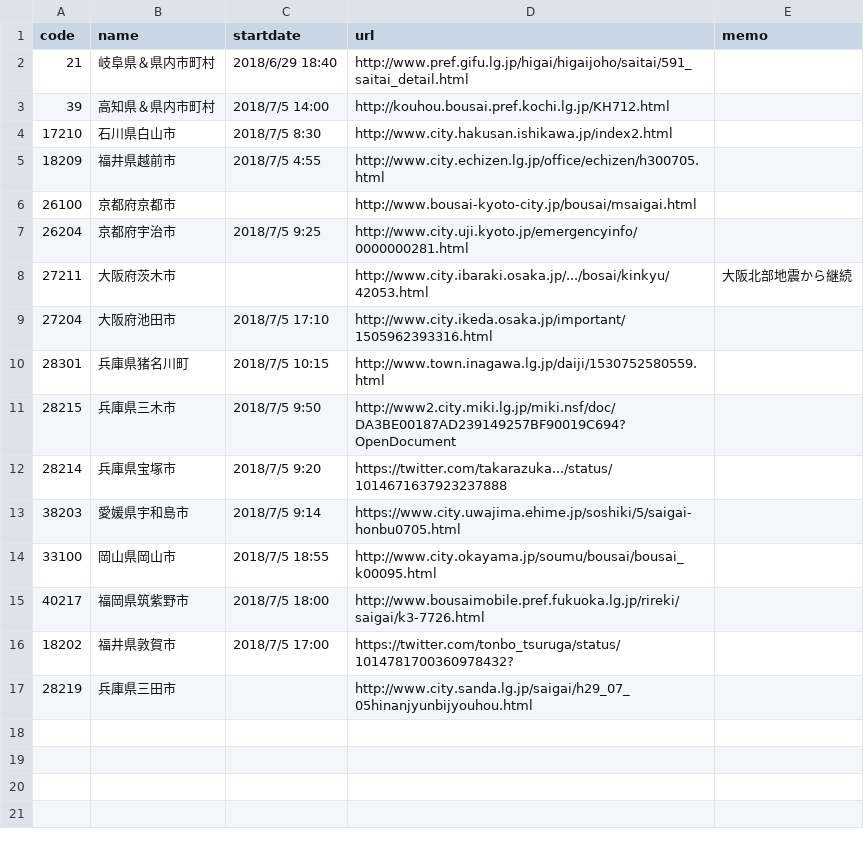
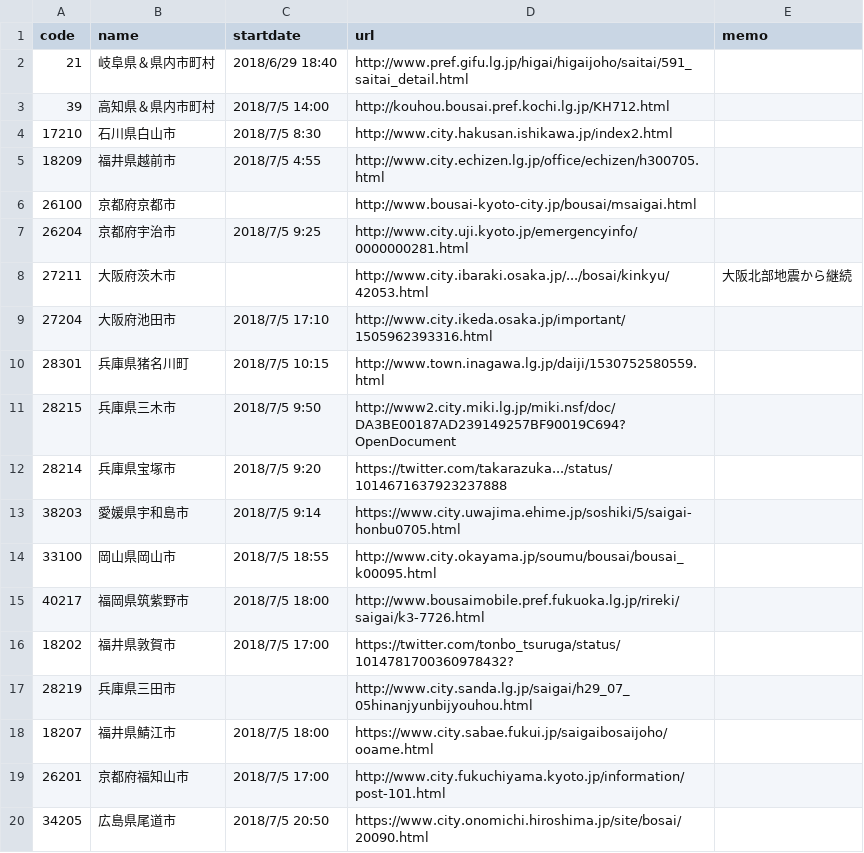
Before and after one commit to tosseto/201807heavyrain, a CSV file: DisasterCountermeasuresOffice.csv, drawn as a sheet; the diff names each change by its address in the sheet, - before the commit and + after, or states it on an @@ line.

Commit message:
Update from wakasa-san information via LINE

```diff
--- a/DisasterCountermeasuresOffice.csv
+++ b/DisasterCountermeasuresOffice.csv
+row 18: 18207 | 福井県鯖江市 | 2018/7/5 18:00 | https://www.city.sabae.fukui.jp/saigaibosaijoho/ooame.html
+row 19: 26201 | 京都府福知山市 | 2018/7/5 17:00 | http://www.city.fukuchiyama.kyoto.jp/information/post-101.html
+row 20: 34205 | 広島県尾道市 | 2018/7/5 20:50 | https://www.city.onomichi.hiroshima.jp/site/bosai/20090.html
```
